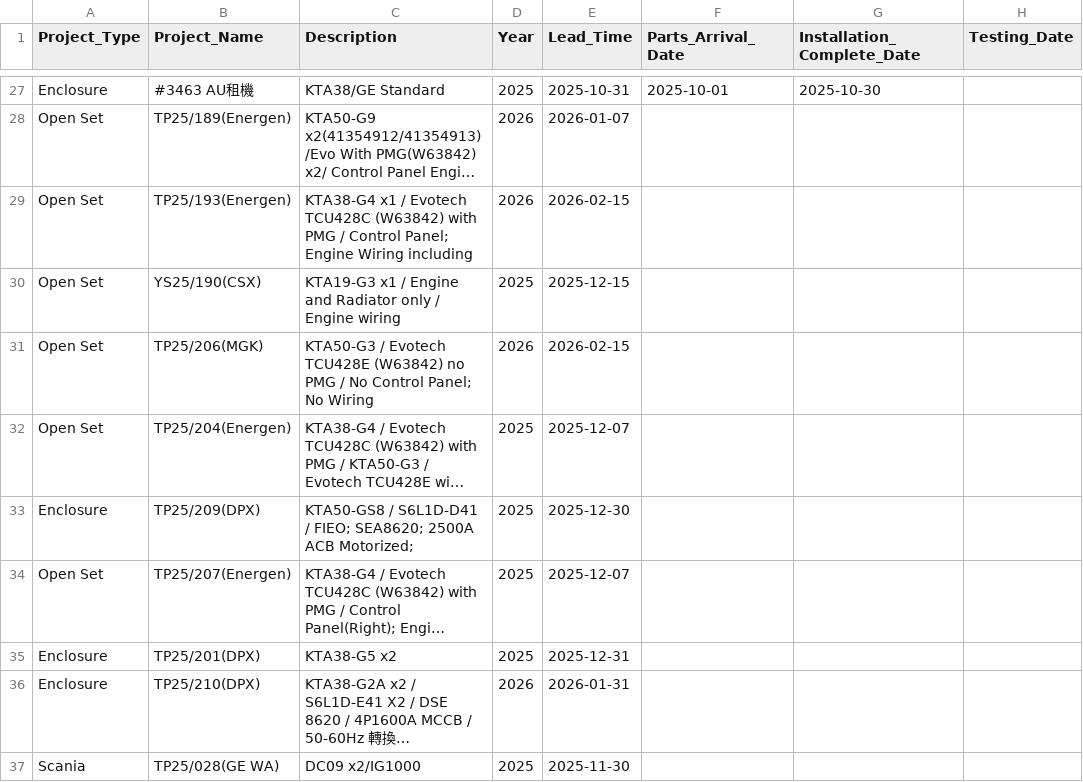
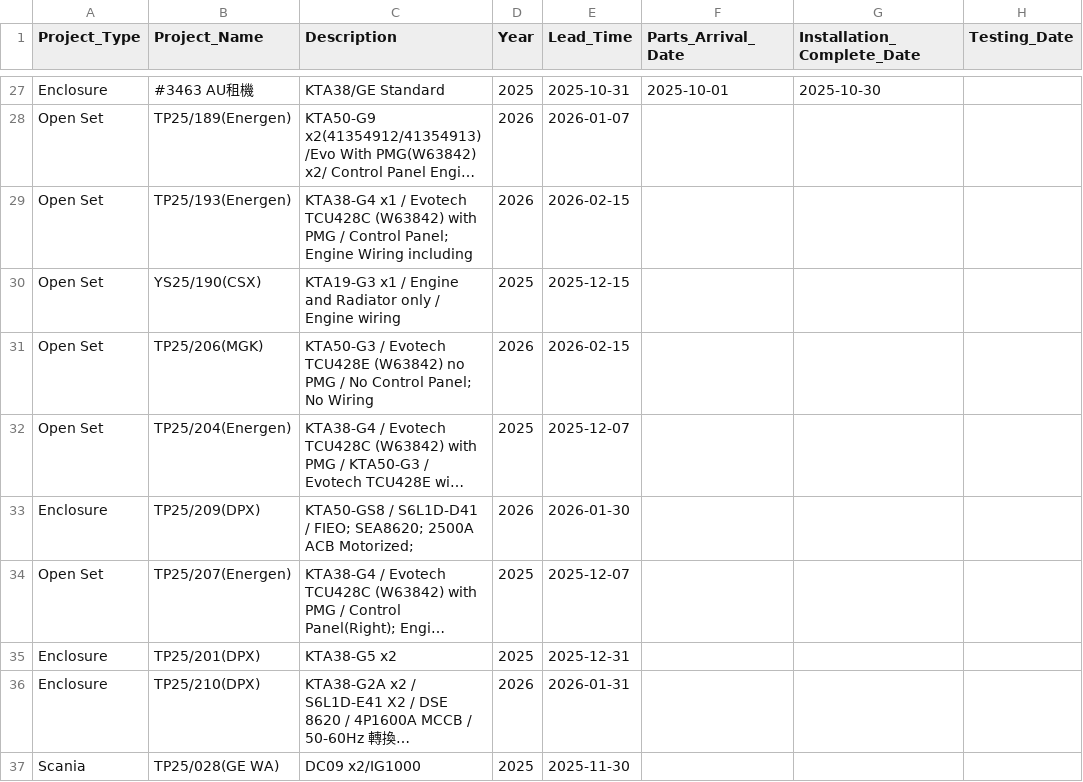
Before and after one commit to goldenfootballboy-create/yip-shing-dashboard, a CSV file: projects.csv, drawn as a sheet; only a part is shown, gaps mark what is left out; long unchanged cells end in …; the diff names each change by its address in the sheet, - before the commit and + after, or states it on an @@ line.

Commit message:
Update projects.csv

```diff
--- a/projects.csv
+++ b/projects.csv
-D33 (Year): 2025
+D33 (Year): 2026
-E33 (Lead_Time): 2025-12-30
+E33 (Lead_Time): 2026-01-30
```
